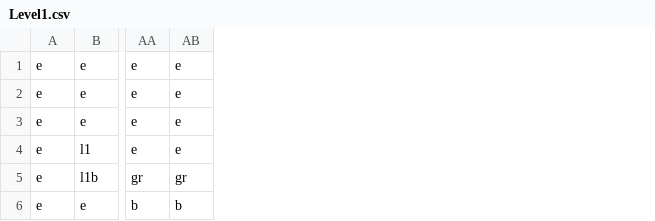
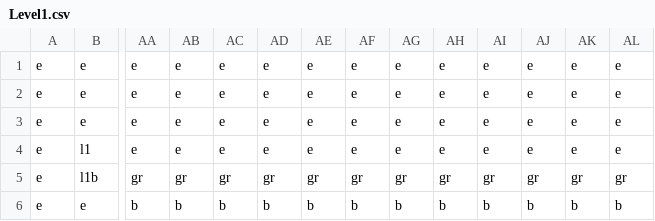
Before and after one commit to ruler225/absolute-assault, a CSV file: Map/Level1.csv, drawn as a sheet; only a part is shown, gaps mark what is left out; the diff names each change by its address in the sheet, - before the commit and + after, or states it on an @@ line.

```diff
--- a/Map/Level1.csv
+++ b/Map/Level1.csv
+column AC, rows 1-6: e | e | e | e | gr | b
+column AD, rows 1-6: e | e | e | e | gr | b
+column AE, rows 1-6: e | e | e | e | gr | b
+column AF, rows 1-6: e | e | e | e | gr | b
+column AG, rows 1-6: e | e | e | e | gr | b
+column AH, rows 1-6: e | e | e | e | gr | b
+column AI, rows 1-6: e | e | e | e | gr | b
+column AJ, rows 1-6: e | e | e | e | gr | b
+column AK, rows 1-6: e | e | e | e | gr | b
+column AL, rows 1-6: e | e | e | e | gr | b
```
Also changed, not shown: 5 other files.
